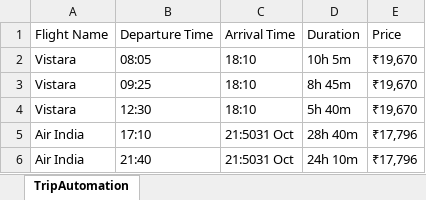
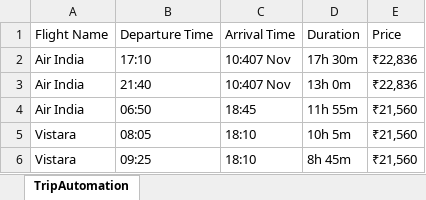
Before and after one commit to ayanrayrocks/tripautomation, an Excel workbook: my_miniproject_873117/TripAutomation.xlsx, sheet TripAutomation, drawn as a sheet; values as stored, in another font and other column widths than the file's, no borders; removed rows and columns are numbered as before the commit, all else as after; the diff names each change by its address in the sheet, - before the commit and + after, or states it on an @@ line.

```diff
--- a/my_miniproject_873117/TripAutomation.xlsx (sheet TripAutomation)
+++ b/my_miniproject_873117/TripAutomation.xlsx (sheet TripAutomation)
+row 2: Air India | 17:10 | 10:407 Nov | 17h 30m | ₹22,836
+row 3: Air India | 21:40 | 10:407 Nov | 13h 0m | ₹22,836
+row 4: Air India | 06:50 | 18:45 | 11h 55m | ₹21,560
-E5:E6: ₹19,670
+E5:E6: ₹21,560
-row 4: Vistara | 12:30 | 18:10 | 5h 40m | ₹19,670
-row 5: Air India | 17:10 | 21:5031 Oct | 28h 40m | ₹17,796
-row 6: Air India | 21:40 | 21:5031 Oct | 24h 10m | ₹17,796
```
Also changed, not shown: 1 other file.
